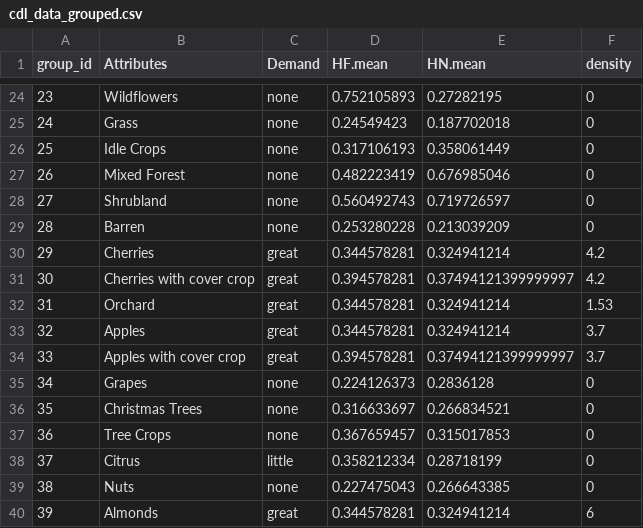
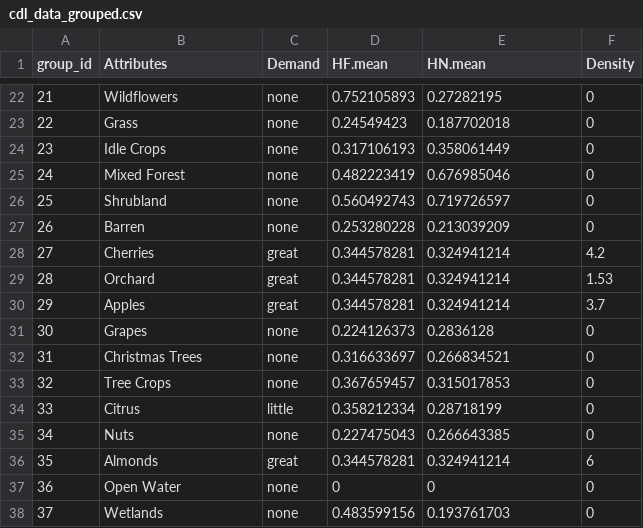
Before and after one commit to project-icp/bee-pollinator-app, a CSV file: src/icp/pollinator/src/pollinator/data/cdl_data_grouped.csv, drawn as a sheet; only a part is shown, gaps mark what is left out; the shorter side is filled out with more unchanged rows; removed rows and columns are numbered as before the commit, all else as after; the diff covers the shown part only; the diff names each change by its address in the sheet, - before the commit and + after, or states it on an @@ line.

Commit message:
Update grouped CDL data
Update the grouped output with new crop types, cover crop types and
enhancements, along with new density values.

```diff
--- a/src/icp/pollinator/src/pollinator/data/cdl_data_grouped.csv
+++ b/src/icp/pollinator/src/pollinator/data/cdl_data_grouped.csv
-F1: density
+F1: Density
@@ column A (group_id) renumbered between rows 19 and 56 @@
-row 31: 30 | Cherries with cover crop | great | 0.394578281 | 0.37494121399999997 | 4.2
-row 34: 33 | Apples with cover crop | great | 0.394578281 | 0.37494121399999997 | 3.7
```
Also changed, not shown: 13 added rows, 5 removed rows and 5 edited cells elsewhere in this file.
